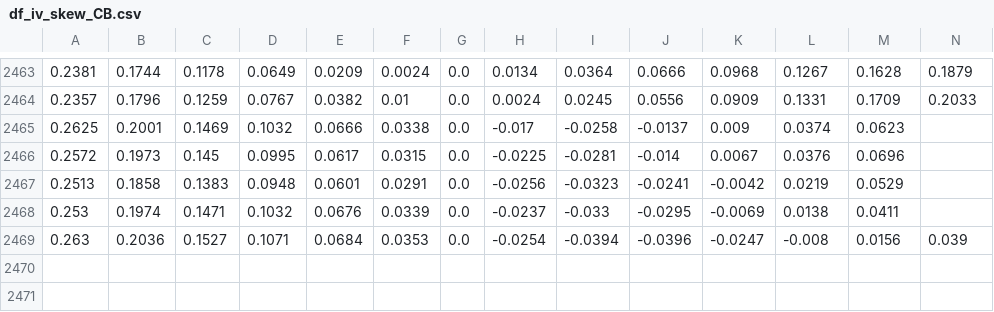
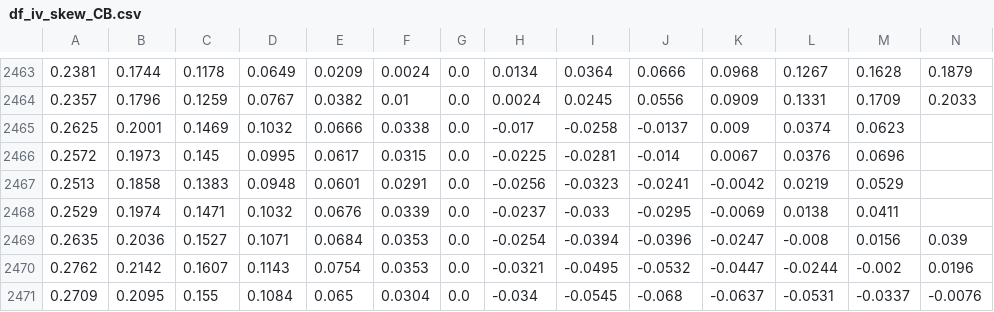
Before and after one commit to bgithub1/volgrid, a CSV file: volgrid/df_iv_skew_CB.csv, drawn as a sheet; only a part is shown, gaps mark what is left out; rows hold the shown columns only; the diff names each change by its address in the sheet, - before the commit and + after, or states it on an @@ line.

```diff
--- a/volgrid/df_iv_skew_CB.csv
+++ b/volgrid/df_iv_skew_CB.csv
-A2468: 0.253
+A2468: 0.2529
-A2469: 0.263
+A2469: 0.2635
+row 2470: 0.2762 | 0.2142 | 0.1607 | 0.1143 | 0.0754 | 0.0353 | 0.0 | -0.0321 | -0.0495 | -0.0532 | -0.0447 | -0.0244 | -0.002 | 0.0196
+row 2471: 0.2709 | 0.2095 | 0.155 | 0.1084 | 0.065 | 0.0304 | 0.0 | -0.034 | -0.0545 | -0.068 | -0.0637 | -0.0531 | -0.0337 | -0.0076
```
Also changed, not shown: volgrid/df_cash_futures_CB.csv, volgrid/df_cash_futures_ES.csv, 9 other files.
